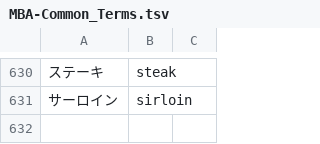
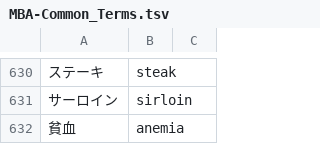
Before and after one commit to nille02/mtl, a TSV file: data/wordlist/Death Mage Raw/MBA-Common_Terms.tsv, drawn as a sheet; only a part is shown, gaps mark what is left out.

Commit message:
Update MBA-Common_Terms.tsv

```diff
--- a/data/wordlist/Death Mage Raw/MBA-Common_Terms.tsv
+++ b/data/wordlist/Death Mage Raw/MBA-Common_Terms.tsv
@@ -631 +631,2 @@
 サーロイン	sirloin
+貧血	anemia
```
